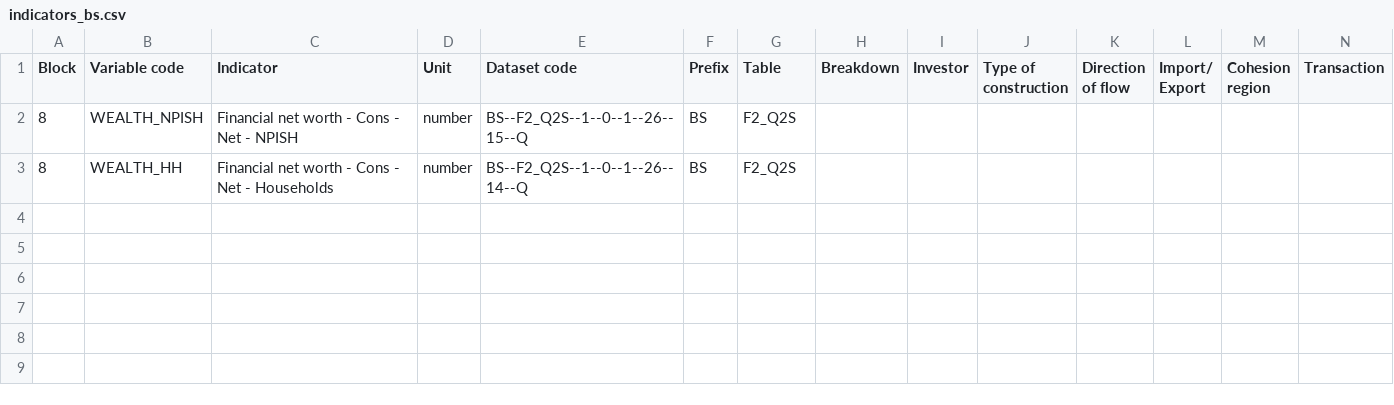
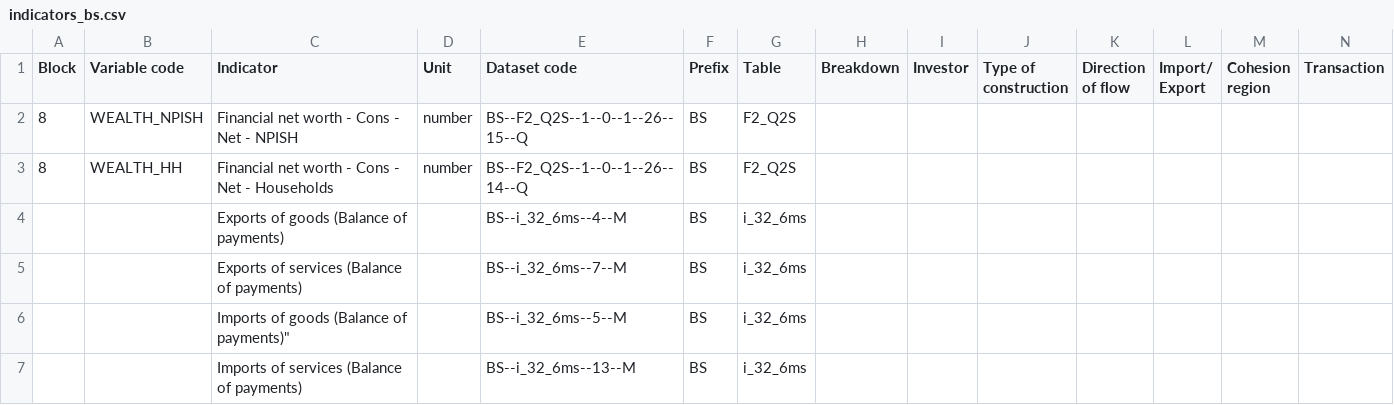
Before and after one commit to IMAD-UMAR/dittodb2platform, a CSV file: data/indicators_bs.csv, drawn as a sheet; only a part is shown; rows hold the shown columns only; the diff names each change by its address in the sheet, - before the commit and + after, or states it on an @@ line.

```diff
--- a/data/indicators_bs.csv
+++ b/data/indicators_bs.csv
+row 4:  |  | Exports of goods (Balance of payments) |  | BS--i_32_6ms--4--M | BS | i_32_6ms
+row 5:  |  | Exports of services (Balance of payments) |  | BS--i_32_6ms--7--M | BS | i_32_6ms
+row 6:  |  | Imports of goods (Balance of payments)" |  | BS--i_32_6ms--5--M | BS | i_32_6ms
+row 7:  |  | Imports of services (Balance of payments) |  | BS--i_32_6ms--13--M | BS | i_32_6ms
```
Also changed, not shown: data/indicators_sistat.csv, 47 other files.
